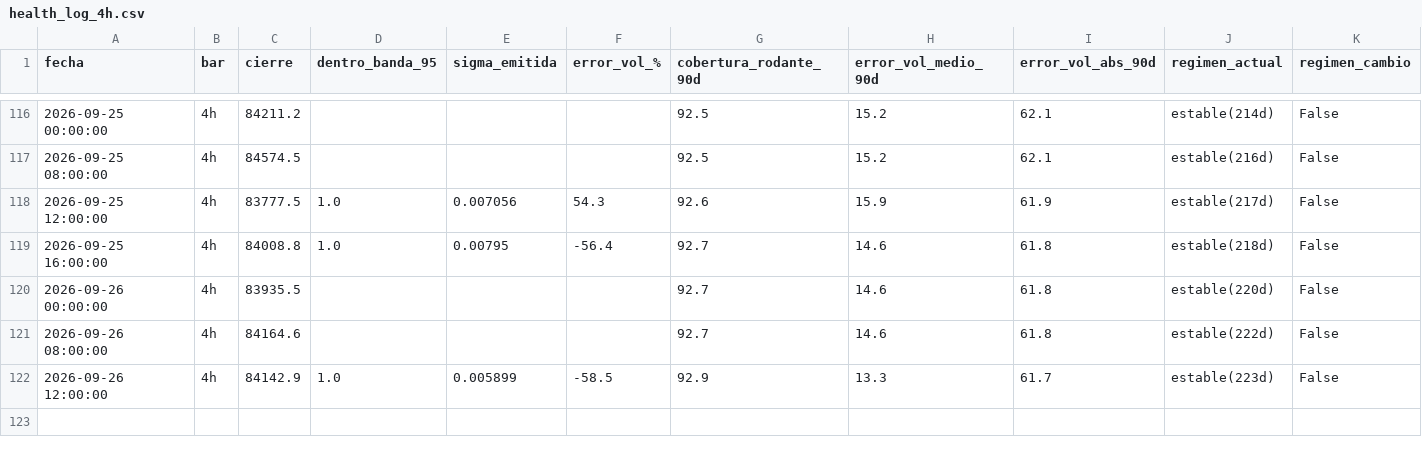
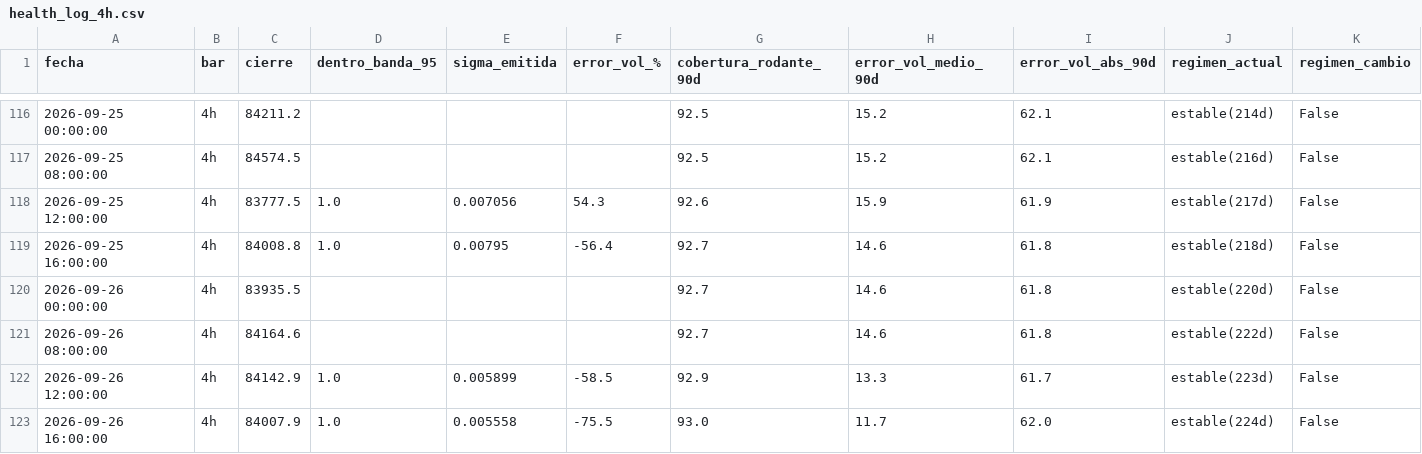
Before and after one commit to jwhinds74/btc-risk-bands, a CSV file: monitoring/health_log_4h.csv, drawn as a sheet; only a part is shown, gaps mark what is left out; rows hold the shown columns only; the diff names each change by its address in the sheet, - before the commit and + after, or states it on an @@ line.

Commit message:
monitor 4h: 2026-09-26 22:38

```diff
--- a/monitoring/health_log_4h.csv
+++ b/monitoring/health_log_4h.csv
+row 123: 2026-09-26 16:00:00 | 4h | 84007.9 | 1.0 | 0.005558 | -75.5 | 93.0 | 11.7 | 62.0 | estable(224d) | False
```
Also changed, not shown: btc_ohlcv_cache_4h.csv, 2 other files.
